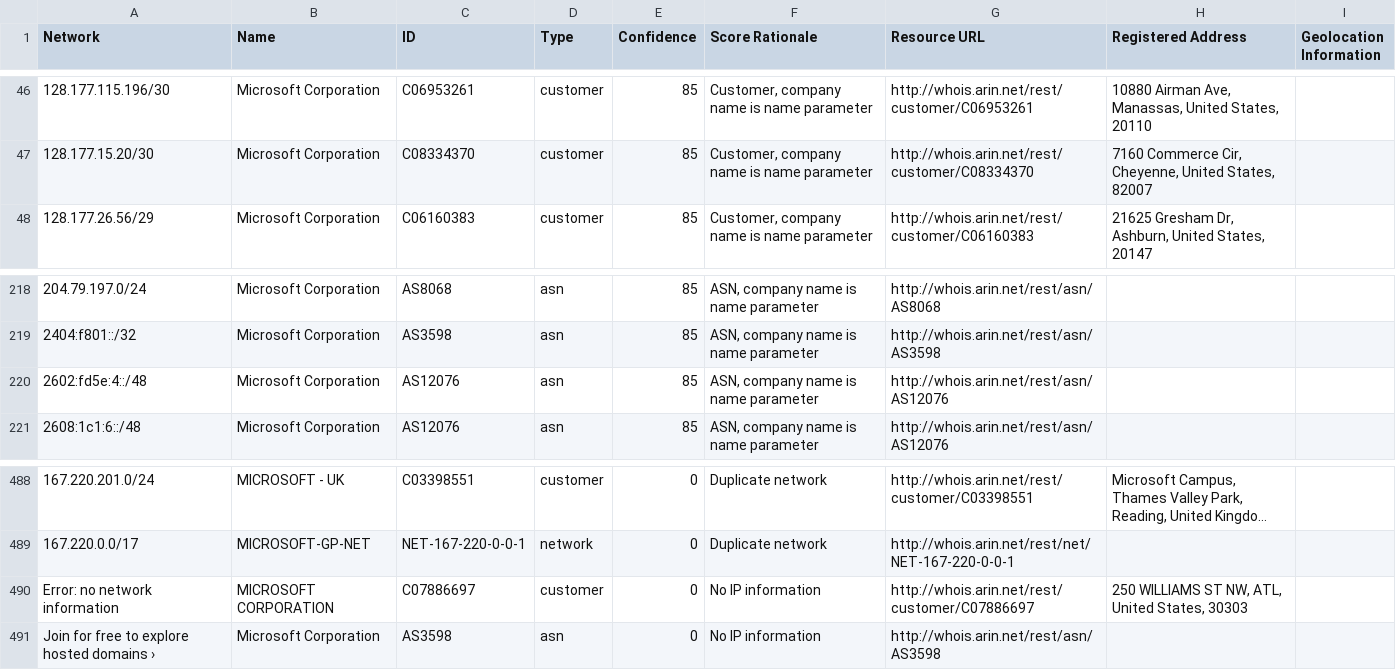
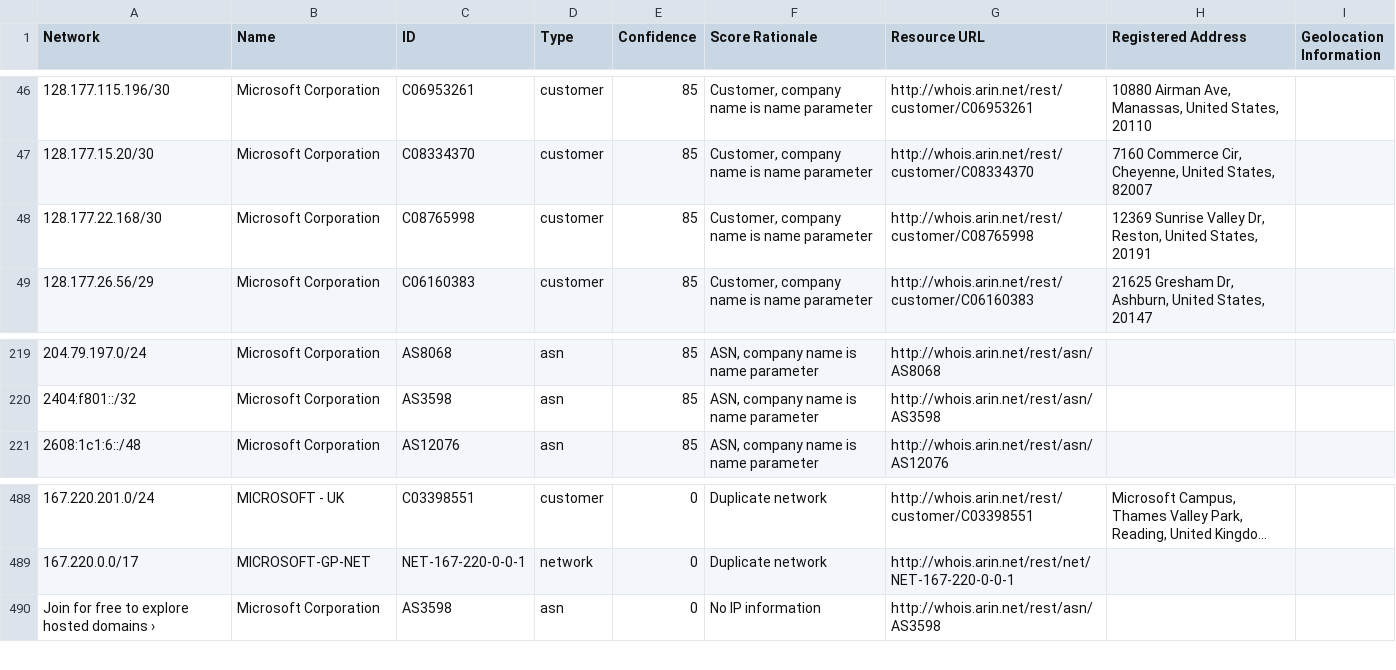
Before and after one commit to venkataramanab/NetblockTool, a CSV file: data/Microsoft.csv, drawn as a sheet; only a part is shown, gaps mark what is left out; long unchanged cells end in …; removed rows and columns are numbered as before the commit, all else as after; the diff names each change by its address in the sheet, - before the commit and + after, or states it on an @@ line.

```diff
--- a/data/Microsoft.csv
+++ b/data/Microsoft.csv
+row 48: 128.177.22.168/30 | Microsoft Corporation | C08765998 | customer | 85 | Customer, company name is name parameter | http://whois.arin.net/rest/customer/C08765998 | 12369 Sunrise Valley Dr, Reston, United States, 20191
-row 220: 2602:fd5e:4::/48 | Microsoft Corporation | AS12076 | asn | 85 | ASN, company name is name parameter | http://whois.arin.net/rest/asn/AS12076
-row 490: Error: no network information | MICROSOFT CORPORATION | C07886697 | customer | 0 | No IP information | http://whois.arin.net/rest/customer/C07886697 | 250 WILLIAMS ST NW, ATL, United States, 30303
```
Also changed, not shown: data/Facebook.csv.
